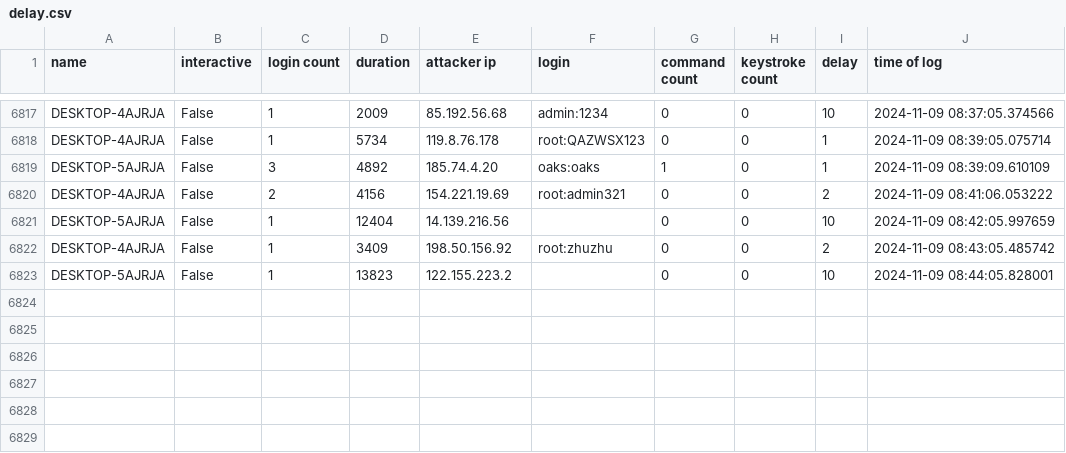
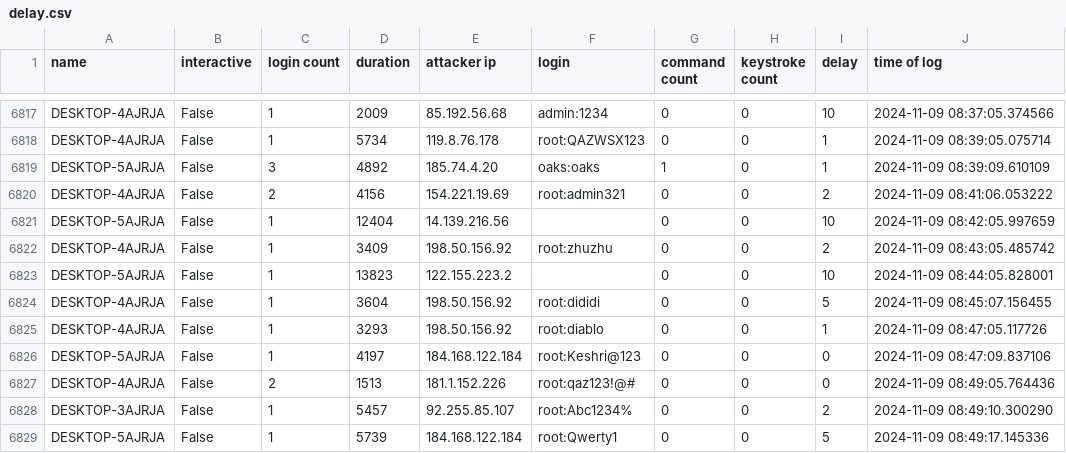
Before and after one commit to ryanfleming23/honeypot-group-1a, a CSV file: dat/delay.csv, drawn as a sheet; only a part is shown, gaps mark what is left out; the diff names each change by its address in the sheet, - before the commit and + after, or states it on an @@ line.

Commit message:
auto commit Sat 09 Nov 2024 08:50:04 AM EST

```diff
--- a/dat/delay.csv
+++ b/dat/delay.csv
+row 6824: DESKTOP-4AJRJA | False | 1 | 3604 | 198.50.156.92 | root:dididi | 0 | 0 | 5 | 2024-11-09 08:45:07.156455
+row 6825: DESKTOP-4AJRJA | False | 1 | 3293 | 198.50.156.92 | root:diablo | 0 | 0 | 1 | 2024-11-09 08:47:05.117726
+row 6826: DESKTOP-5AJRJA | False | 1 | 4197 | 184.168.122.184 | root:Keshri@123 | 0 | 0 | 0 | 2024-11-09 08:47:09.837106
+row 6827: DESKTOP-4AJRJA | False | 2 | 1513 | 181.1.152.226 | root:qaz123!@# | 0 | 0 | 0 | 2024-11-09 08:49:05.764436
+row 6828: DESKTOP-3AJRJA | False | 1 | 5457 | 92.255.85.107 | root:Abc1234% | 0 | 0 | 2 | 2024-11-09 08:49:10.300290
+row 6829: DESKTOP-5AJRJA | False | 1 | 5739 | 184.168.122.184 | root:Qwerty1 | 0 | 0 | 5 | 2024-11-09 08:49:17.145336
```
